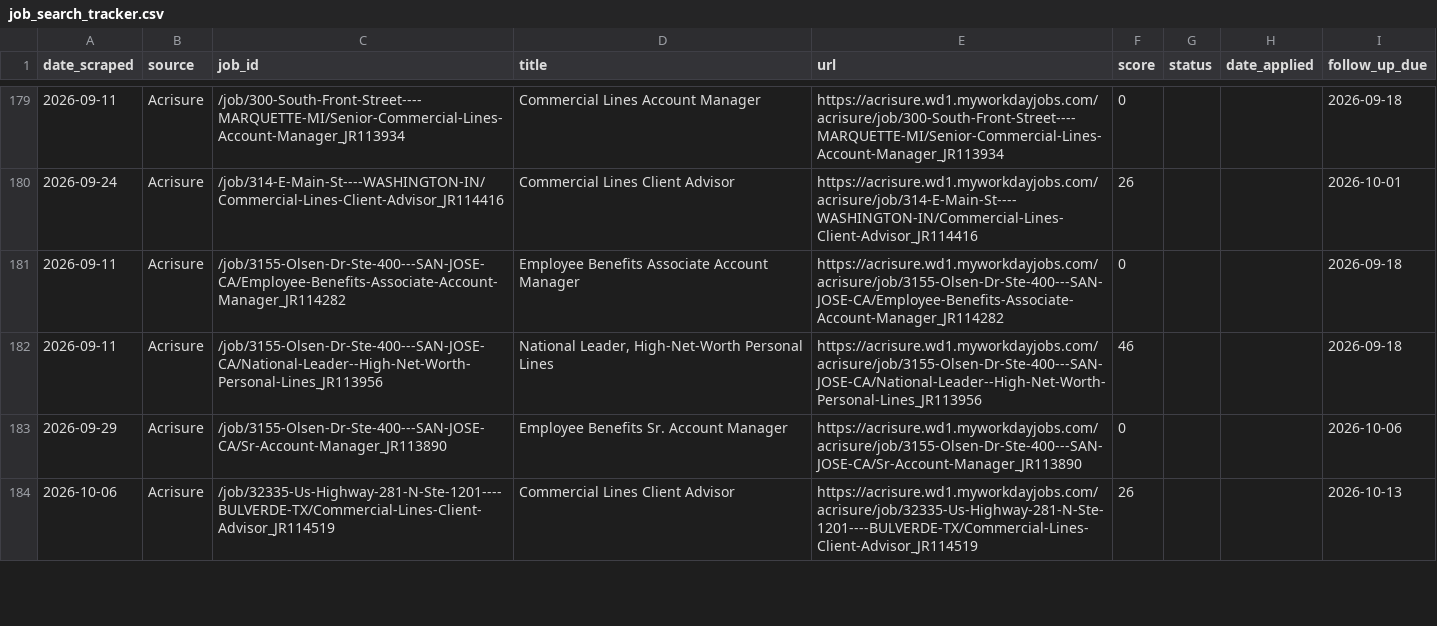
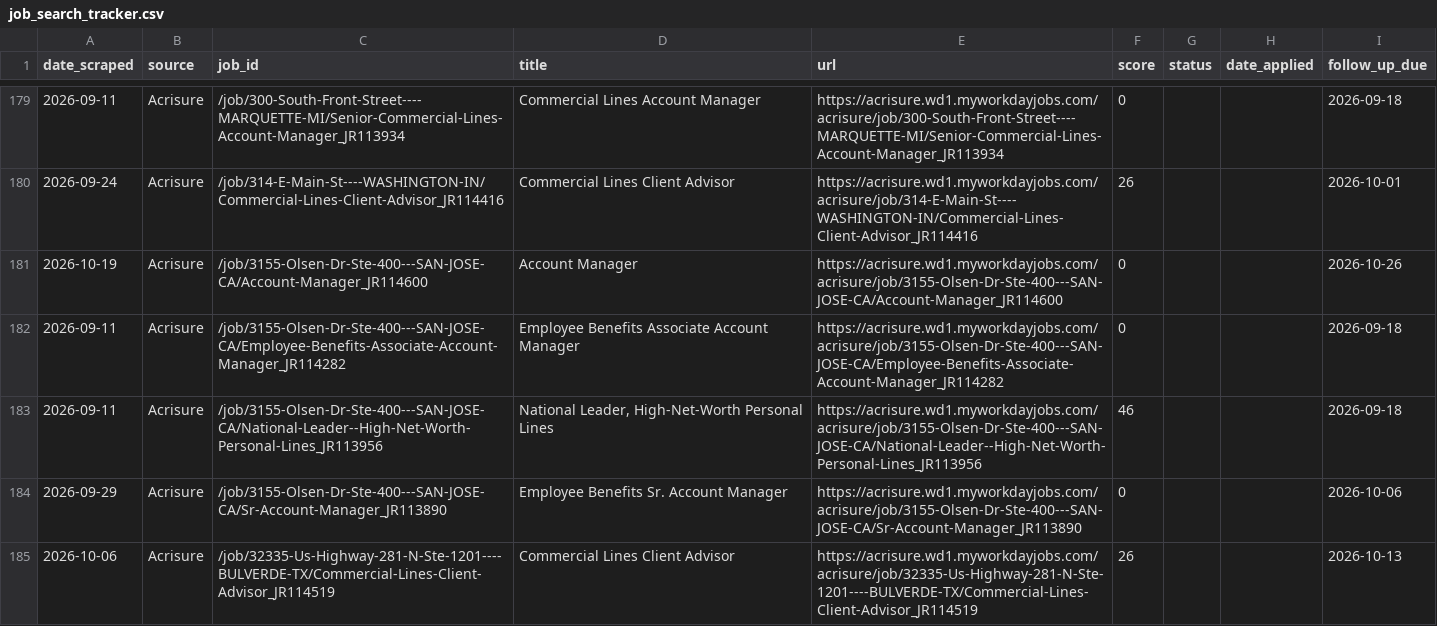
Before and after one commit to niiadjei7/job_monitor, a CSV file: job_search_tracker.csv, drawn as a sheet; only a part is shown, gaps mark what is left out; the diff covers the shown part only.

```diff
--- a/job_search_tracker.csv
+++ b/job_search_tracker.csv
@@ -180,2 +180,3 @@ date_scraped,source,job_id,title,url,score,status,date_applied,follow_up_due
 2026-09-24,Acrisure,/job/314-E-Main-St----WASHINGTON-IN/Commercial-Lines-Client-Advisor_JR114416,Commercial Lines Client Advisor,https://acrisure.wd1.myworkdayjobs.com/acrisure/job/314-E-Main-St----WASHINGTON-IN/Commercial-Lines-Client-Advisor_JR114416,26,,,2026-10-01
+2026-10-19,Acrisure,/job/3155-Olsen-Dr-Ste-400---SAN-JOSE-CA/Account-Manager_JR114600,Account Manager,https://acrisure.wd1.myworkdayjobs.com/acrisure/job/3155-Olsen-Dr-Ste-400---SAN-JOSE-CA/Account-Manager_JR114600,0,,,2026-10-26
 2026-09-11,Acrisure,/job/3155-Olsen-Dr-Ste-400---SAN-JOSE-CA/Employee-Benefits-Associate-Account-Manager_JR114282,Employee Benefits Associate Account Manager,https://acrisure.wd1.myworkdayjobs.com/acrisure/job/3155-Olsen-Dr-Ste-400---SAN-JOSE-CA/Employee-Benefits-Associate-Account-Manager_JR114282,0,,,2026-09-18
```
Also changed, not shown: 3 added rows elsewhere in this file, 1 other file.
